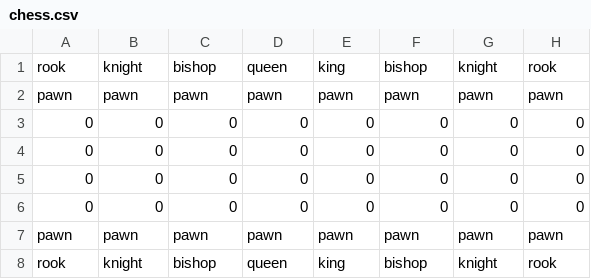
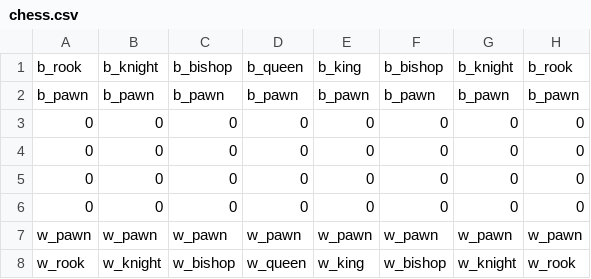
Before and after one commit to rlarkdfus/team-chess-engine, a CSV file: data/chess/locations/chess.csv, drawn as a sheet.

Commit message:
Created locations parser class to read in a csv and create the initial locations of the board

```diff
--- a/data/chess/locations/chess.csv
+++ b/data/chess/locations/chess.csv
@@ -1,3 +1,3 @@
-rook,knight,bishop,queen,king,bishop,knight,rook
-pawn,pawn,pawn,pawn,pawn,pawn,pawn,pawn
+b_rook, b_knight,b_bishop,b_queen,b_king,b_bishop,b_knight,b_rook
+b_pawn,b_pawn,b_pawn,b_pawn,b_pawn,b_pawn,b_pawn,b_pawn
 0,0,0,0,0,0,0,0
@@ -6,3 +6,3 @@ pawn,pawn,pawn,pawn,pawn,pawn,pawn,pawn
 0,0,0,0,0,0,0,0
-pawn,pawn,pawn,pawn,pawn,pawn,pawn,pawn
-rook,knight,bishop,queen,king,bishop,knight,rook
+w_pawn,w_pawn,w_pawn,w_pawn,w_pawn,w_pawn,w_pawn,w_pawn
+w_rook,w_knight,w_bishop,w_queen,w_king,w_bishop,w_knight,w_rook
```
Also changed, not shown: 2 other files.
